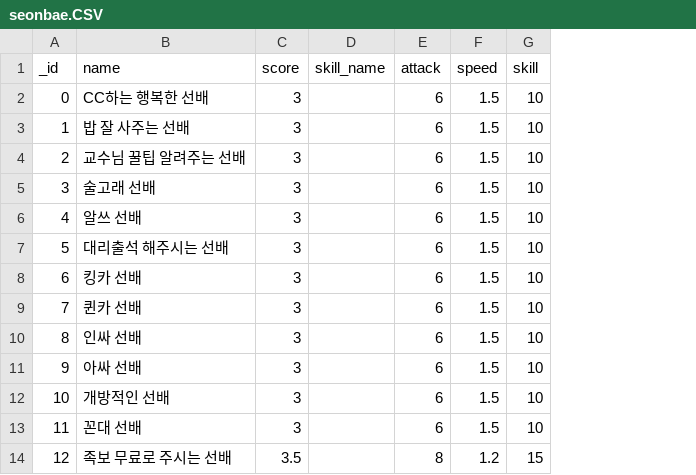
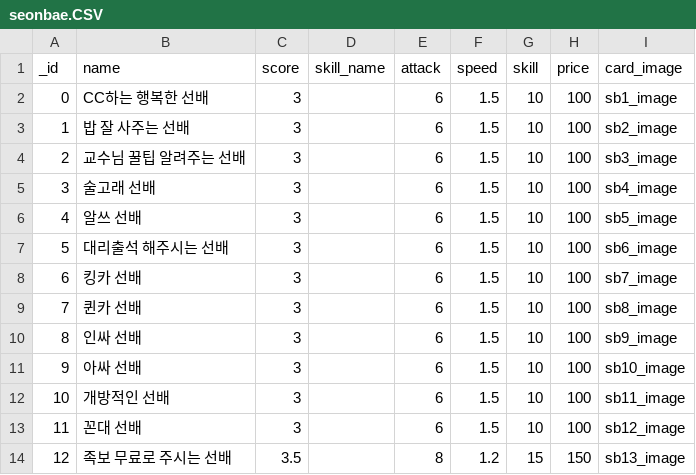
Before and after one commit to comedu-cute-members/random-professor-defense, a CSV file: My project/Assets/Resources/seonbae.CSV, drawn as a sheet; only a part is shown; the diff names each change by its address in the sheet, - before the commit and + after, or states it on an @@ line.

```diff
--- a/My project/Assets/Resources/seonbae.CSV
+++ b/My project/Assets/Resources/seonbae.CSV
+column H (price), rows 2-14: 100 | 100 | 100 | 100 | 100 | 100 | 100 | 100 | 100 | 100 | 100 | 100 | 150
+column I (card_image), rows 2-14: sb1_image | sb2_image | sb3_image | sb4_image | sb5_image | sb6_image | sb7_image | sb8_image | sb9_image | sb10_image | sb11_image | sb12_image | sb13_image
```
Also changed, not shown: 4 other files.
